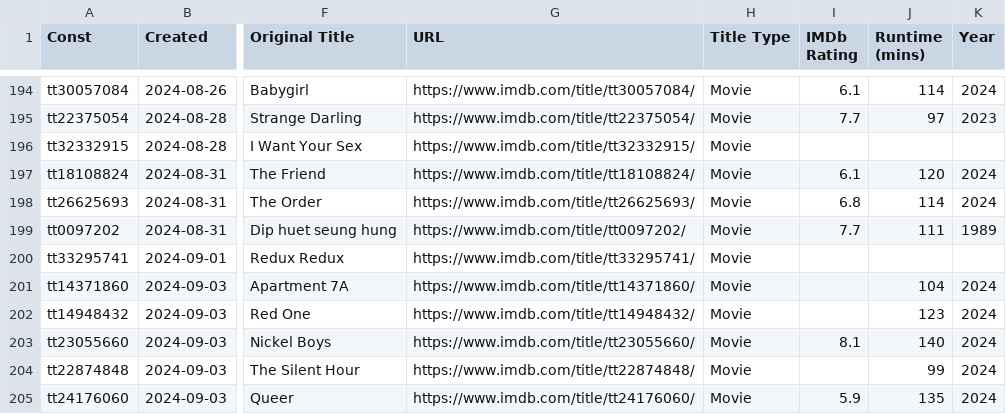
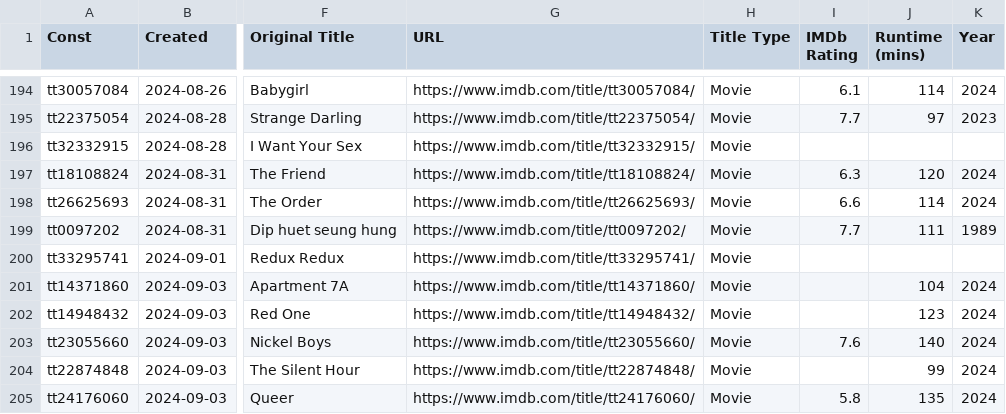
Before and after one commit to josh/imdb-data, a CSV file: watchlist.csv, drawn as a sheet; only a part is shown, gaps mark what is left out; the diff covers the shown part only; the diff names each change by its address in the sheet, - before the commit and + after, or states it on an @@ line.

```diff
--- a/watchlist.csv
+++ b/watchlist.csv
-I197 (IMDb Rating): 6.1
+I197 (IMDb Rating): 6.3
-I198 (IMDb Rating): 6.8
+I198 (IMDb Rating): 6.6
-I203 (IMDb Rating): 8.1
+I203 (IMDb Rating): 7.6
-I205 (IMDb Rating): 5.9
+I205 (IMDb Rating): 5.8
```
Also changed, not shown: 1 added row and 27 edited cells elsewhere in this file.
